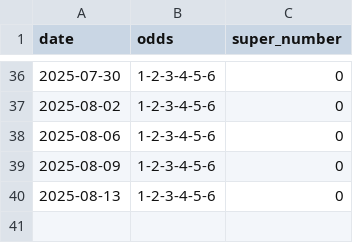
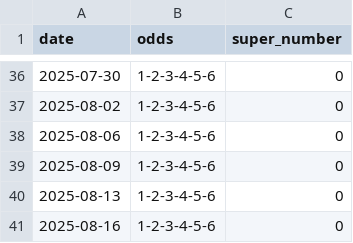
Before and after one commit to and86rey/lotto-experiment, a CSV file: actual_results.csv, drawn as a sheet; only a part is shown, gaps mark what is left out; the diff names each change by its address in the sheet, - before the commit and + after, or states it on an @@ line.

```diff
--- a/actual_results.csv
+++ b/actual_results.csv
+row 41: 2025-08-16 | 1-2-3-4-5-6 | 0
```
